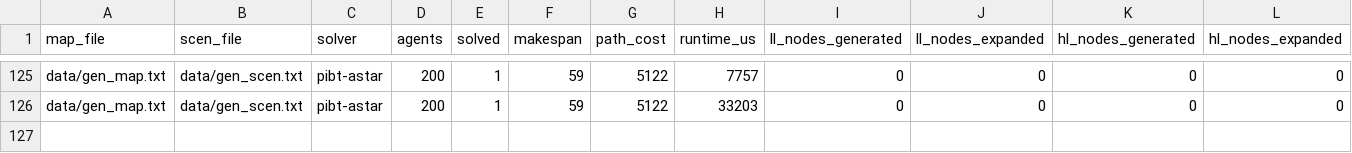
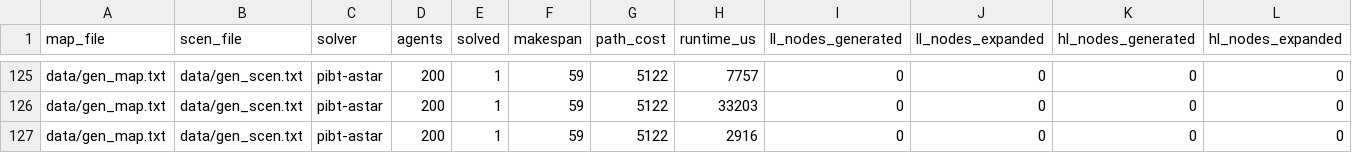
Before and after one commit to Elysium8/drone-logistics, a CSV file: data/benchmark_results.csv, drawn as a sheet; only a part is shown, gaps mark what is left out.

Commit message:
new data files generated from pc

```diff
--- a/data/benchmark_results.csv
+++ b/data/benchmark_results.csv
@@ -126 +126,2 @@ data/gen_map.txt,data/gen_scen.txt,pibt-astar,200,1,59,5122,7757,0,0,0,0
 data/gen_map.txt,data/gen_scen.txt,pibt-astar,200,1,59,5122,33203,0,0,0,0
+data/gen_map.txt,data/gen_scen.txt,pibt-astar,200,1,59,5122,2916,0,0,0,0
```
